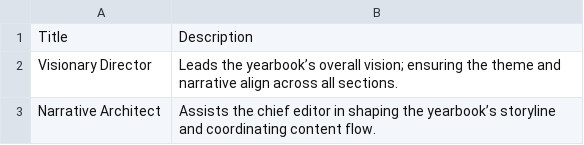
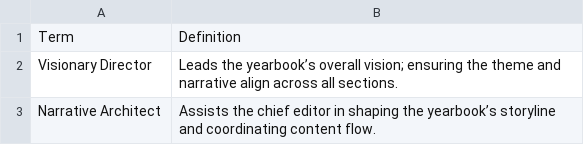
Before and after one commit to kappter/vocab-sets, a CSV file: Yearbook-Staff-Roles.csv, drawn as a sheet; only a part is shown.

Commit message:
Update Yearbook-Staff-Roles.csv

```diff
--- a/Yearbook-Staff-Roles.csv
+++ b/Yearbook-Staff-Roles.csv
@@ -1,2 +1,2 @@
-Title,Description
+Term,Definition
 Visionary Director,Leads the yearbook’s overall vision; ensuring the theme and narrative align across all sections.
```
